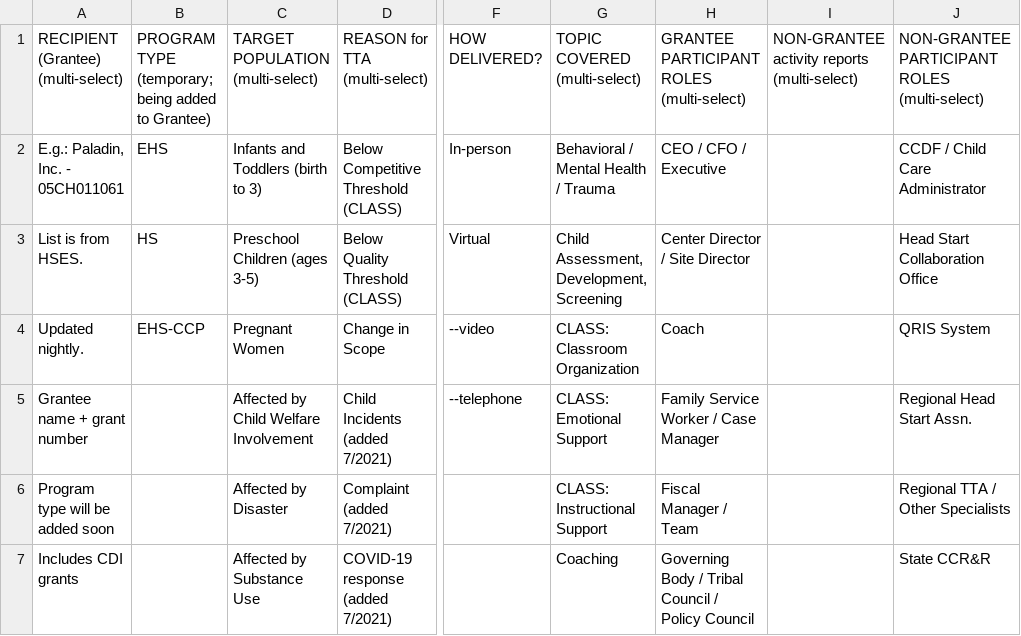
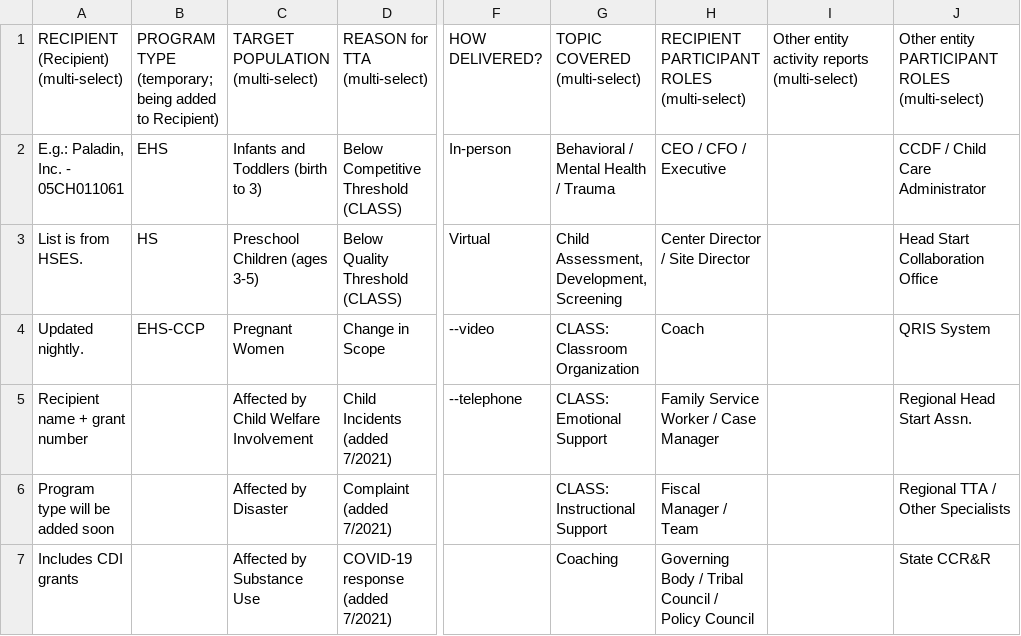
Before and after one commit to HHS/Head-Start-TTADP, a CSV file: docs/TTA Hub dropdowns - master list.csv, drawn as a sheet; only a part is shown, gaps mark what is left out; the diff names each change by its address in the sheet, - before the commit and + after, or states it on an @@ line.

Commit message:
Change grantee -> recipient outside of source files
Also found a test that needed the name change

```diff
--- a/docs/TTA Hub dropdowns - master list.csv
+++ b/docs/TTA Hub dropdowns - master list.csv
-A1: RECIPIENT (Grantee) (multi-select)
+A1: RECIPIENT (Recipient) (multi-select)
-B1: …added to Grantee)
+B1: …added to Recipient)
-H1: GRANTEE PARTICIPANT ROLES (multi-select)
+H1: RECIPIENT PARTICIPANT ROLES (multi-select)
-I1: NON-GRANTEE activity reports (multi-select)
+I1: Other entity activity reports (multi-select)
-J1: NON-GRANTEE PARTICIPANT ROLES (multi-select)
+J1: Other entity PARTICIPANT ROLES (multi-select)
-A5: Grantee name + grant number
+A5: Recipient name + grant number
```
Also changed, not shown: 6 other files.
